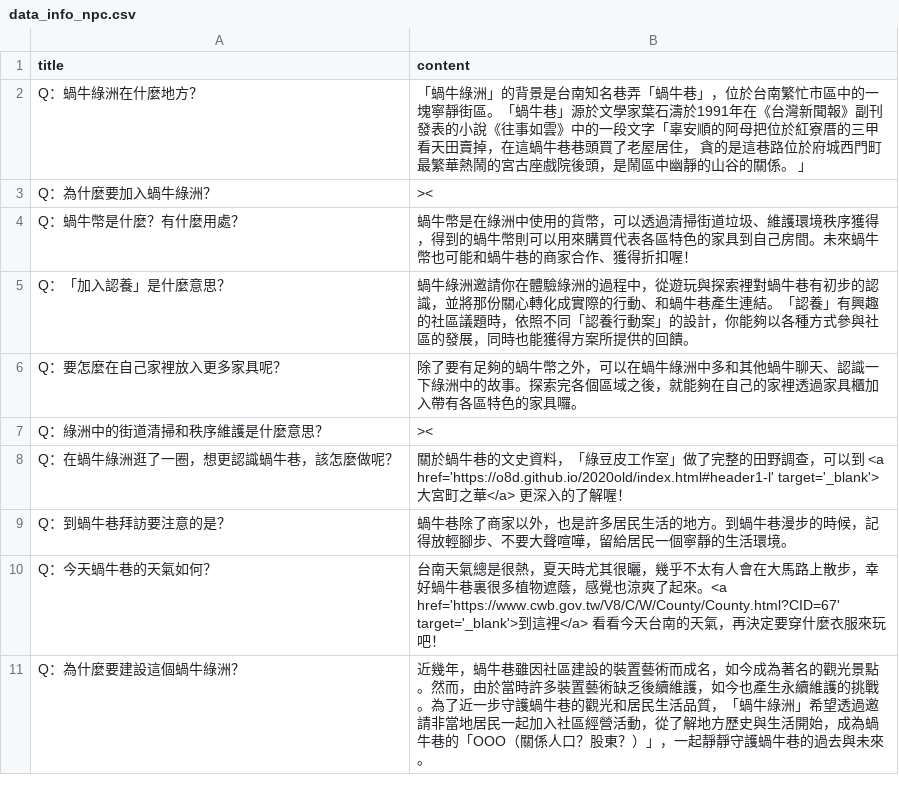
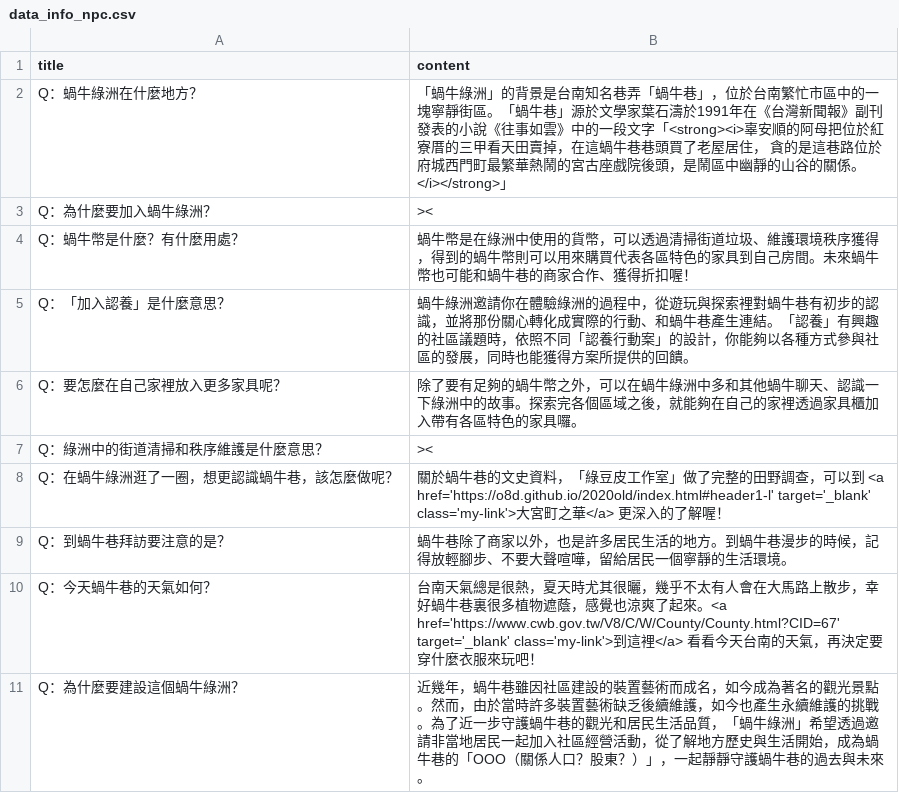
Before and after one commit to ienming/snail-journey, a CSV file: src/data/data_info_npc.csv, drawn as a sheet.

```diff
--- a/src/data/data_info_npc.csv
+++ b/src/data/data_info_npc.csv
@@ -1,3 +1,3 @@
 title,content
-Q：蝸牛綠洲在什麼地方？,「蝸牛綠洲」的背景是台南知名巷弄「蝸牛巷」，位於台南繁忙市區中的一塊寧靜街區。「蝸牛巷」源於文學家葉石濤於1991年在《台灣新聞報》副刊發表的小說《往事如雲》中的一段文字「辜安順的阿母把位於紅寮厝的三甲看天田賣掉，在這蝸牛巷巷頭買了老屋居住， 貪的是這巷路位於府城西門町最繁華熱鬧的宮古座戲院後頭，是鬧區中幽靜的山谷的關係。 」
+Q：蝸牛綠洲在什麼地方？,「蝸牛綠洲」的背景是台南知名巷弄「蝸牛巷」，位於台南繁忙市區中的一塊寧靜街區。「蝸牛巷」源於文學家葉石濤於1991年在《台灣新聞報》副刊發表的小說《往事如雲》中的一段文字「<strong><i>辜安順的阿母把位於紅寮厝的三甲看天田賣掉，在這蝸牛巷巷頭買了老屋居住， 貪的是這巷路位於府城西門町最繁華熱鬧的宮古座戲院後頭，是鬧區中幽靜的山谷的關係。</i></strong>」
 Q：為什麼要加入蝸牛綠洲？,><
@@ -7,5 +7,5 @@ Q：要怎麼在自己家裡放入更多家具呢？,除了要有足夠的蝸牛
 Q：綠洲中的街道清掃和秩序維護是什麼意思？,><
-Q：在蝸牛綠洲逛了一圈，想更認識蝸牛巷，該怎麼做呢？,關於蝸牛巷的文史資料，「綠豆皮工作室」做了完整的田野調查，可以到 <a href='https://o8d.github.io/2020old/index.html#header1-l' target='_blank'>大宮町之華</a> 更深入的了解喔！
+Q：在蝸牛綠洲逛了一圈，想更認識蝸牛巷，該怎麼做呢？,關於蝸牛巷的文史資料，「綠豆皮工作室」做了完整的田野調查，可以到 <a href='https://o8d.github.io/2020old/index.html#header1-l' target='_blank' class='my-link'>大宮町之華</a> 更深入的了解喔！
 Q：到蝸牛巷拜訪要注意的是？,蝸牛巷除了商家以外，也是許多居民生活的地方。到蝸牛巷漫步的時候，記得放輕腳步、不要大聲喧嘩，留給居民一個寧靜的生活環境。
-Q：今天蝸牛巷的天氣如何？,台南天氣總是很熱，夏天時尤其很曬，幾乎不太有人會在大馬路上散步，幸好蝸牛巷裏很多植物遮蔭，感覺也涼爽了起來。<a href='https://www.cwb.gov.tw/V8/C/W/County/County.html?CID=67' target='_blank'>到這裡</a> 看看今天台南的天氣，再決定要穿什麼衣服來玩吧！
+Q：今天蝸牛巷的天氣如何？,台南天氣總是很熱，夏天時尤其很曬，幾乎不太有人會在大馬路上散步，幸好蝸牛巷裏很多植物遮蔭，感覺也涼爽了起來。<a href='https://www.cwb.gov.tw/V8/C/W/County/County.html?CID=67' target='_blank' class='my-link'>到這裡</a> 看看今天台南的天氣，再決定要穿什麼衣服來玩吧！
 Q：為什麼要建設這個蝸牛綠洲？,近幾年，蝸牛巷雖因社區建設的裝置藝術而成名，如今成為著名的觀光景點。然而，由於當時許多裝置藝術缺乏後續維護，如今也產生永續維護的挑戰。為了近一步守護蝸牛巷的觀光和居民生活品質，「蝸牛綠洲」希望透過邀請非當地居民一起加入社區經營活動，從了解地方歷史與生活開始，成為蝸牛巷的「OOO（關係人口？股東？）」，一起靜靜守護蝸牛巷的過去與未來。
```
Also changed, not shown: src/data/data_achievements.csv, src/data/data_furnitures.csv, 11 other files.
